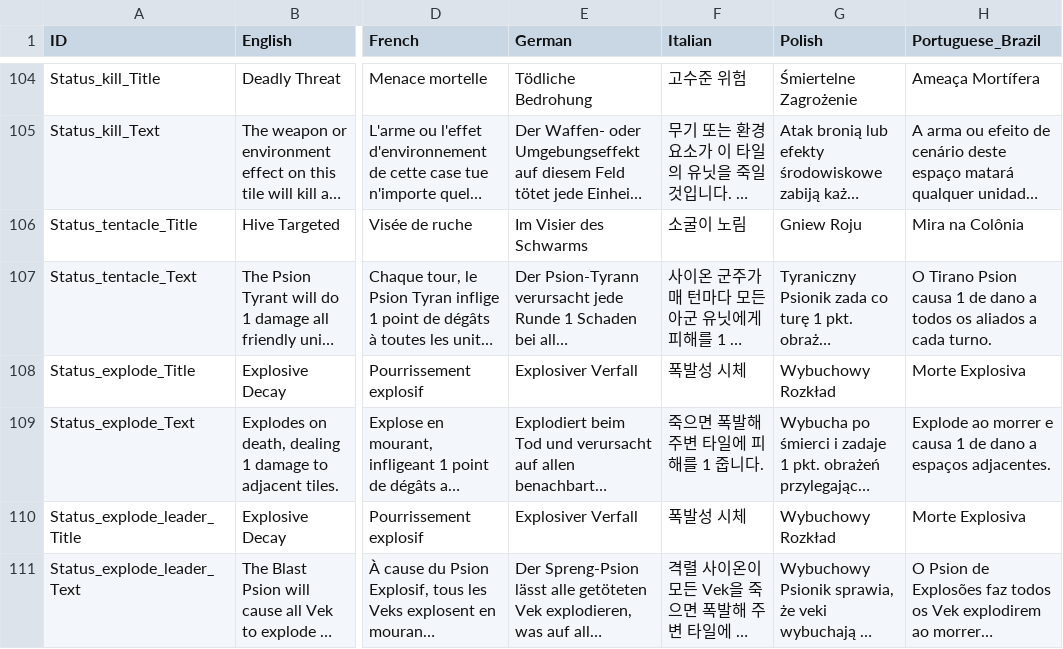
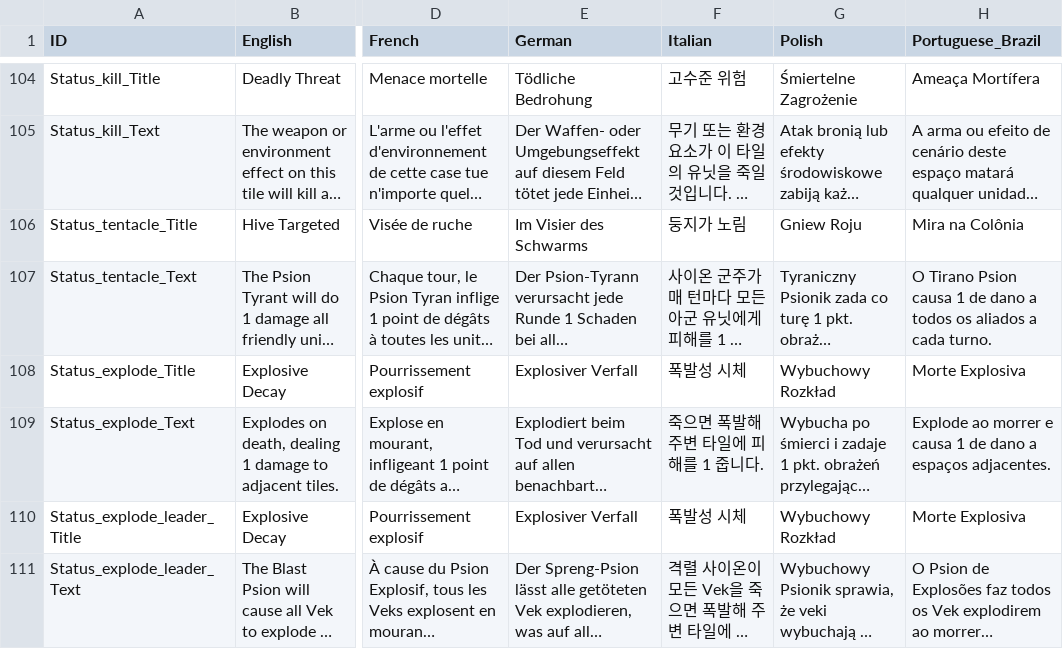
Before and after one commit to marona42/ITBKoreanPatch, a CSV file: scripts/localization/Tooltips.csv, drawn as a sheet; only a part is shown, gaps mark what is left out; long unchanged cells end in …; the diff names each change by its address in the sheet, - before the commit and + after, or states it on an @@ line.

```diff
--- a/scripts/localization/Tooltips.csv
+++ b/scripts/localization/Tooltips.csv
-F106 (Italian): 소굴이 노림
+F106 (Italian): 둥지가 노림
```
Also changed, not shown: scripts/localization/New.csv, scripts/localization/Weapons.csv.
